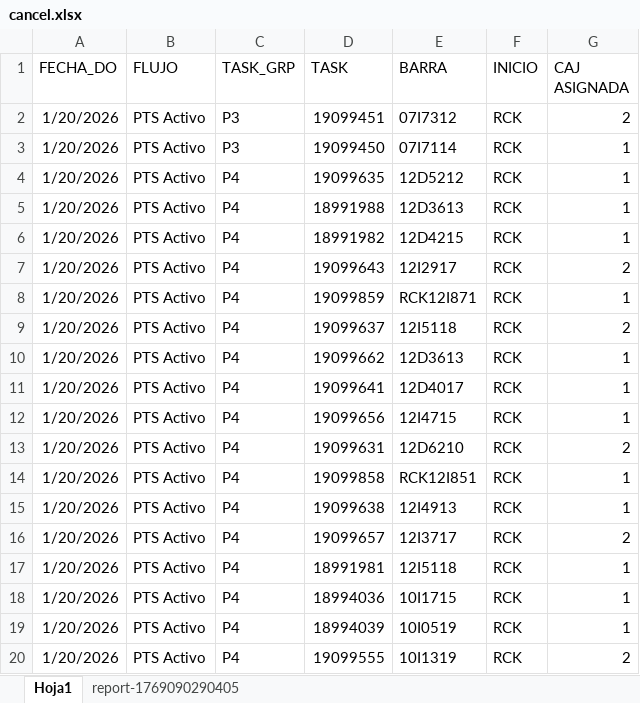
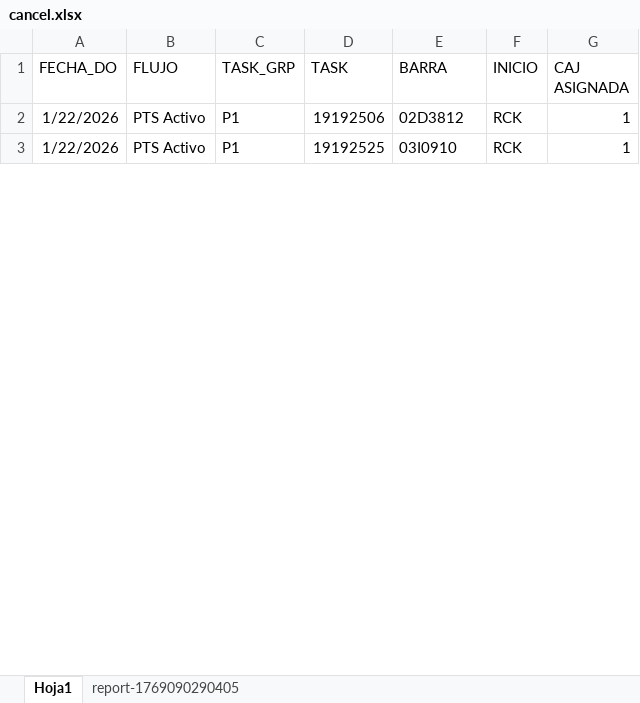
Before and after one commit to DrasuttMS/Developer, an Excel workbook: Automatismo/Automatizaciones/Cancelar task/cancel.xlsx, sheet Hoja1, drawn as a sheet; only a part is shown; values as stored, in another font and other column widths than the file's, no borders; removed rows and columns are numbered as before the commit, all else as after; the diff covers the shown part only; the diff names each change by its address in the sheet, - before the commit and + after, or states it on an @@ line.

Commit message:
Agregegue la nueva automatizacion para las SM

```diff
--- a/Automatismo/Automatizaciones/Cancelar task/cancel.xlsx (sheet Hoja1)
+++ b/Automatismo/Automatizaciones/Cancelar task/cancel.xlsx (sheet Hoja1)
-row 2: 1/20/2026 | PTS Activo | P3 | 19099451 | 07I7312 | RCK | 2
-row 3: 1/20/2026 | PTS Activo | P3 | 19099450 | 07I7114 | RCK | 1
-A2 (FECHA_DO): 1/20/2026
+A2 (FECHA_DO): 1/22/2026
-C2 (TASK_GRP): P4
+C2 (TASK_GRP): P1
-D2 (TASK): 19099635
+D2 (TASK): 19192506
-E2 (BARRA): 12D5212
+E2 (BARRA): 02D3812
-row 5: 1/20/2026 | PTS Activo | P4 | 18991988 | 12D3613 | RCK | 1
-row 6: 1/20/2026 | PTS Activo | P4 | 18991982 | 12D4215 | RCK | 1
-row 7: 1/20/2026 | PTS Activo | P4 | 19099643 | 12I2917 | RCK | 2
-row 8: 1/20/2026 | PTS Activo | P4 | 19099859 | RCK12I871 | RCK | 1
-row 9: 1/20/2026 | PTS Activo | P4 | 19099637 | 12I5118 | RCK | 2
-row 10: 1/20/2026 | PTS Activo | P4 | 19099662 | 12D3613 | RCK | 1
-row 11: 1/20/2026 | PTS Activo | P4 | 19099641 | 12D4017 | RCK | 1
-row 12: 1/20/2026 | PTS Activo | P4 | 19099656 | 12I4715 | RCK | 1
-row 13: 1/20/2026 | PTS Activo | P4 | 19099631 | 12D6210 | RCK | 2
-row 14: 1/20/2026 | PTS Activo | P4 | 19099858 | RCK12I851 | RCK | 1
-row 15: 1/20/2026 | PTS Activo | P4 | 19099638 | 12I4913 | RCK | 1
-row 16: 1/20/2026 | PTS Activo | P4 | 19099657 | 12I3717 | RCK | 2
-row 17: 1/20/2026 | PTS Activo | P4 | 18991981 | 12I5118 | RCK | 1
-row 18: 1/20/2026 | PTS Activo | P4 | 18994036 | 10I1715 | RCK | 1
-A3 (FECHA_DO): 1/20/2026
+A3 (FECHA_DO): 1/22/2026
-C3 (TASK_GRP): P4
+C3 (TASK_GRP): P1
-D3 (TASK): 18994039
+D3 (TASK): 19192525
-E3 (BARRA): 10I0519
+E3 (BARRA): 03I0910
-row 20: 1/20/2026 | PTS Activo | P4 | 19099555 | 10I1319 | RCK | 2
```
Also changed, not shown: 14 removed rows and 4 edited cells elsewhere in this sheet, 3 other files.
